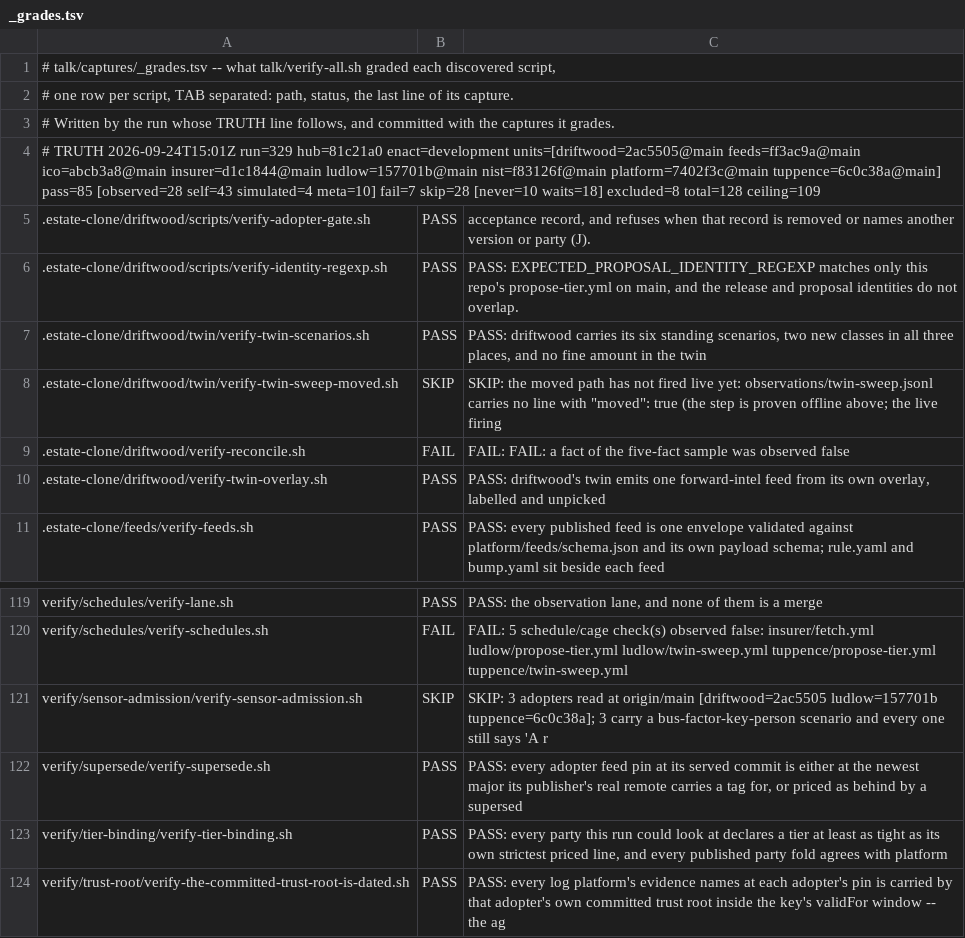
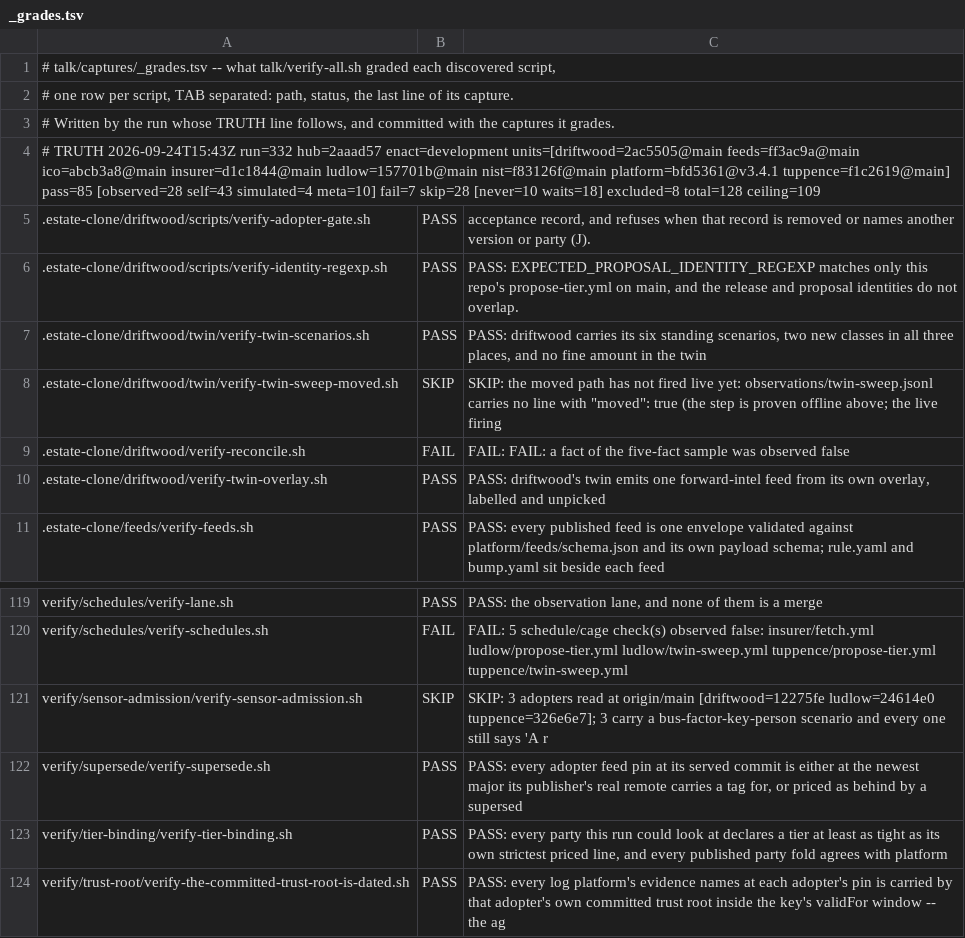
Before and after one commit to policy-as-versioned-flux/policy-as-versioned-flux, a TSV file: talk/captures/_grades.tsv, drawn as a sheet; only a part is shown, gaps mark what is left out.

Commit message:
truth: record run 332 [skip ci]

```diff
--- a/talk/captures/_grades.tsv
+++ b/talk/captures/_grades.tsv
@@ -3,3 +3,3 @@
 # Written by the run whose TRUTH line follows, and committed with the captures it grades.
-# TRUTH 2026-09-24T15:01Z run=329 hub=81c21a0 enact=development units=[driftwood=2ac5505@main feeds=ff3ac9a@main ico=abcb3a8@main insurer=d1c1844@main ludlow=157701b@main nist=f83126f@main platform=7402f3c@main tuppence=6c0c38a@main] pass=85 [observed=28 self=43 simulated=4 meta=10] fail=7 skip=28 [never=10 waits=18] excluded=8 total=128 ceiling=109
+# TRUTH 2026-09-24T15:43Z run=332 hub=2aaad57 enact=development units=[driftwood=2ac5505@main feeds=ff3ac9a@main ico=abcb3a8@main insurer=d1c1844@main ludlow=157701b@main nist=f83126f@main platform=bfd5361@v3.4.1 tuppence=f1c2619@main] pass=85 [observed=28 self=43 simulated=4 meta=10] fail=7 skip=28 [never=10 waits=18] excluded=8 total=128 ceiling=109
 .estate-clone/driftwood/scripts/verify-adopter-gate.sh	PASS	      acceptance record, and refuses when that record is removed or names another version or party (J).
@@ -120,3 +120,3 @@ verify/schedules/verify-lane.sh	PASS	PASS: the observation lane, and none of the
 verify/schedules/verify-schedules.sh	FAIL	FAIL: 5 schedule/cage check(s) observed false: insurer/fetch.yml ludlow/propose-tier.yml ludlow/twin-sweep.yml tuppence/propose-tier.yml tuppence/twin-sweep.yml
-verify/sensor-admission/verify-sensor-admission.sh	SKIP	SKIP: 3 adopters read at origin/main [driftwood=2ac5505 ludlow=157701b tuppence=6c0c38a]; 3 carry a bus-factor-key-person scenario and every one still says 'A r
+verify/sensor-admission/verify-sensor-admission.sh	SKIP	SKIP: 3 adopters read at origin/main [driftwood=12275fe ludlow=24614e0 tuppence=326e6e7]; 3 carry a bus-factor-key-person scenario and every one still says 'A r
 verify/supersede/verify-supersede.sh	PASS	PASS: every adopter feed pin at its served commit is either at the newest major its publisher's real remote carries a tag for, or priced as behind by a supersed
```
Also changed, not shown: 26 other files.
